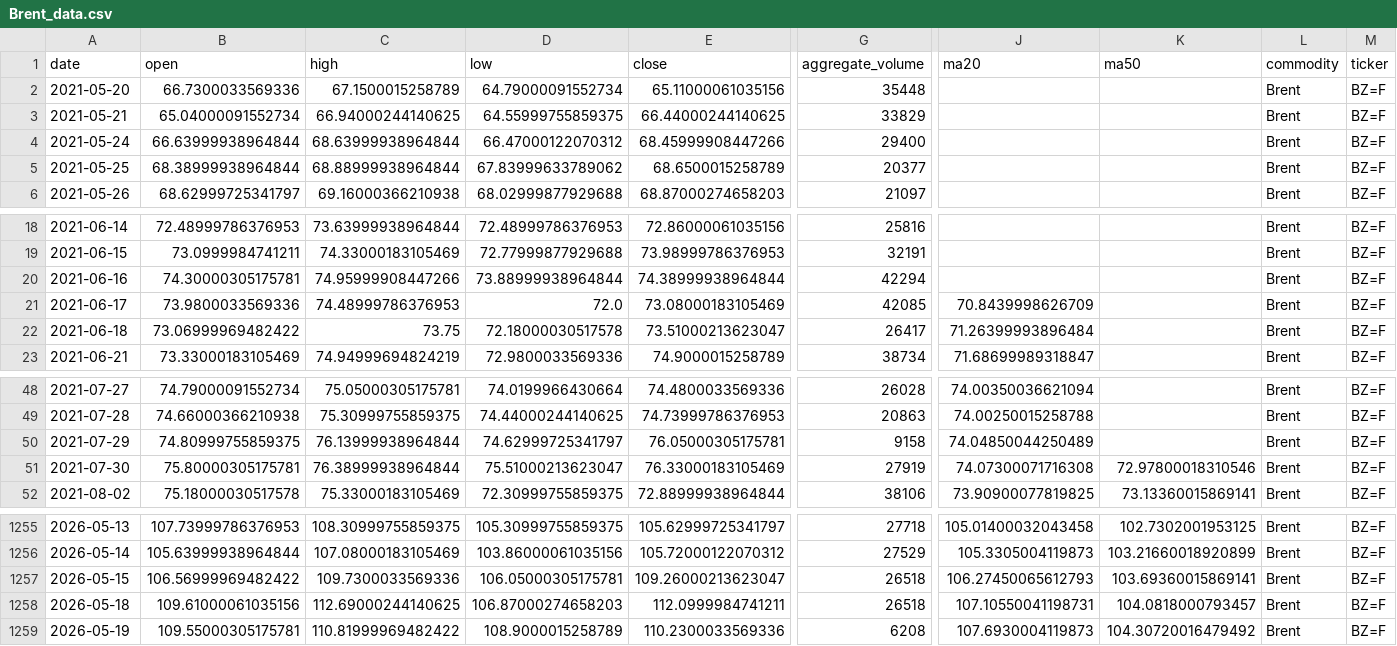
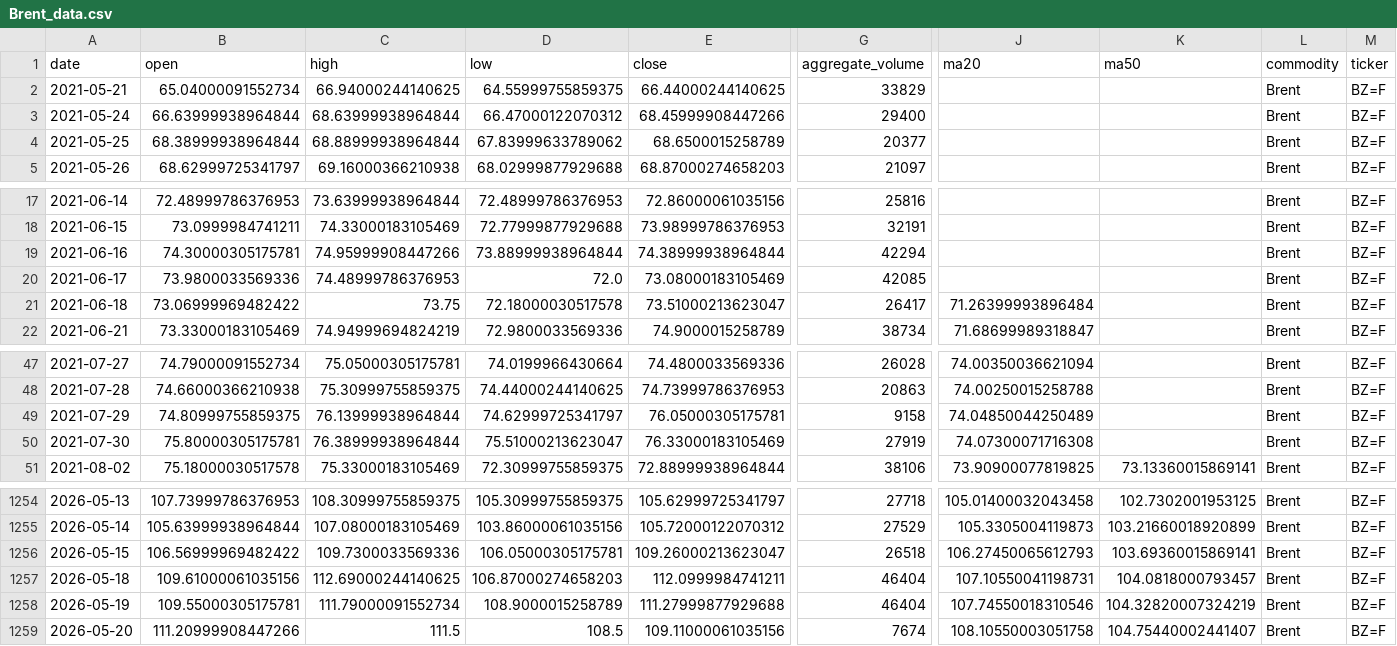
Before and after one commit to jjch1986/price-chart-site, a CSV file: data/Brent_data.csv, drawn as a sheet; only a part is shown, gaps mark what is left out; removed rows and columns are numbered as before the commit, all else as after; rows hold the shown columns only; the diff names each change by its address in the sheet, - before the commit and + after, or states it on an @@ line.

```diff
--- a/data/Brent_data.csv
+++ b/data/Brent_data.csv
-row 2: 2021-05-20 | 66.7300033569336 | 67.1500015258789 | 64.79000091552734 | 65.11000061035156 | 35448 |  |  | Brent | BZ=F
-J20 (ma20): 70.8439998626709
+J20 (ma20): (empty)
-K50 (ma50): 72.97800018310546
+K50 (ma50): (empty)
-G1257 (aggregate_volume): 26518
+G1257 (aggregate_volume): 46404
-C1258 (high): 110.81999969482422
+C1258 (high): 111.79000091552734
-E1258 (close): 110.2300033569336
+E1258 (close): 111.27999877929688
-G1258 (aggregate_volume): 6208
+G1258 (aggregate_volume): 46404
-J1258 (ma20): 107.6930004119873
+J1258 (ma20): 107.74550018310546
-K1258 (ma50): 104.30720016479492
+K1258 (ma50): 104.32820007324219
+row 1259: 2026-05-20 | 111.20999908447266 | 111.5 | 108.5 | 109.11000061035156 | 7674 | 108.10550003051758 | 104.75440002441407 | Brent | BZ=F
```
Also changed, not shown: data/Coffee_data.csv, data/Copper_data.csv, 21 other files.
